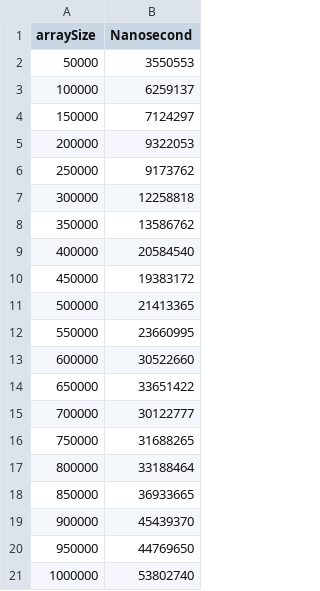
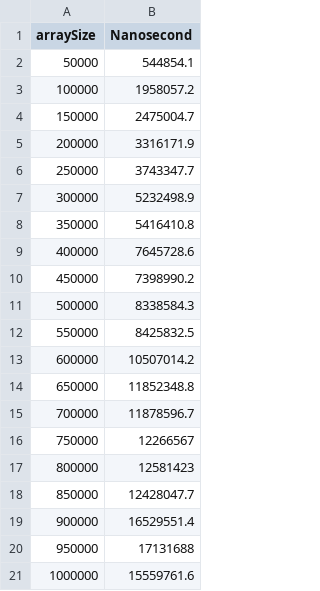
Before and after one commit to anhuiyang/algoalgorithm, a CSV file: recordRunTime.csv, drawn as a sheet.

```diff
--- a/recordRunTime.csv
+++ b/recordRunTime.csv
@@ -1,21 +1,21 @@
 arraySize,Nanosecond
-50000,3550553
-100000,6259137
-150000,7124297
-200000,9322053
-250000,9173762
-300000,12258818
-350000,13586762
-400000,20584540
-450000,19383172
-500000,21413365
-550000,23660995
-600000,30522660
-650000,33651422
-700000,30122777
-750000,31688265
-800000,33188464
-850000,36933665
-900000,45439370
-950000,44769650
-1000000,53802740
+50000,544854.1
+100000,1958057.2
+150000,2475004.7
+200000,3316171.9
+250000,3743347.7
+300000,5232498.9
+350000,5416410.8
+400000,7645728.6
+450000,7398990.2
+500000,8338584.3
+550000,8425832.5
+600000,10507014.2
+650000,11852348.8
+700000,11878596.7
+750000,12266567
+800000,12581423
+850000,12428047.7
+900000,16529551.4
+950000,17131688
+1000000,15559761.6
```
Also changed, not shown: 9 other files.
